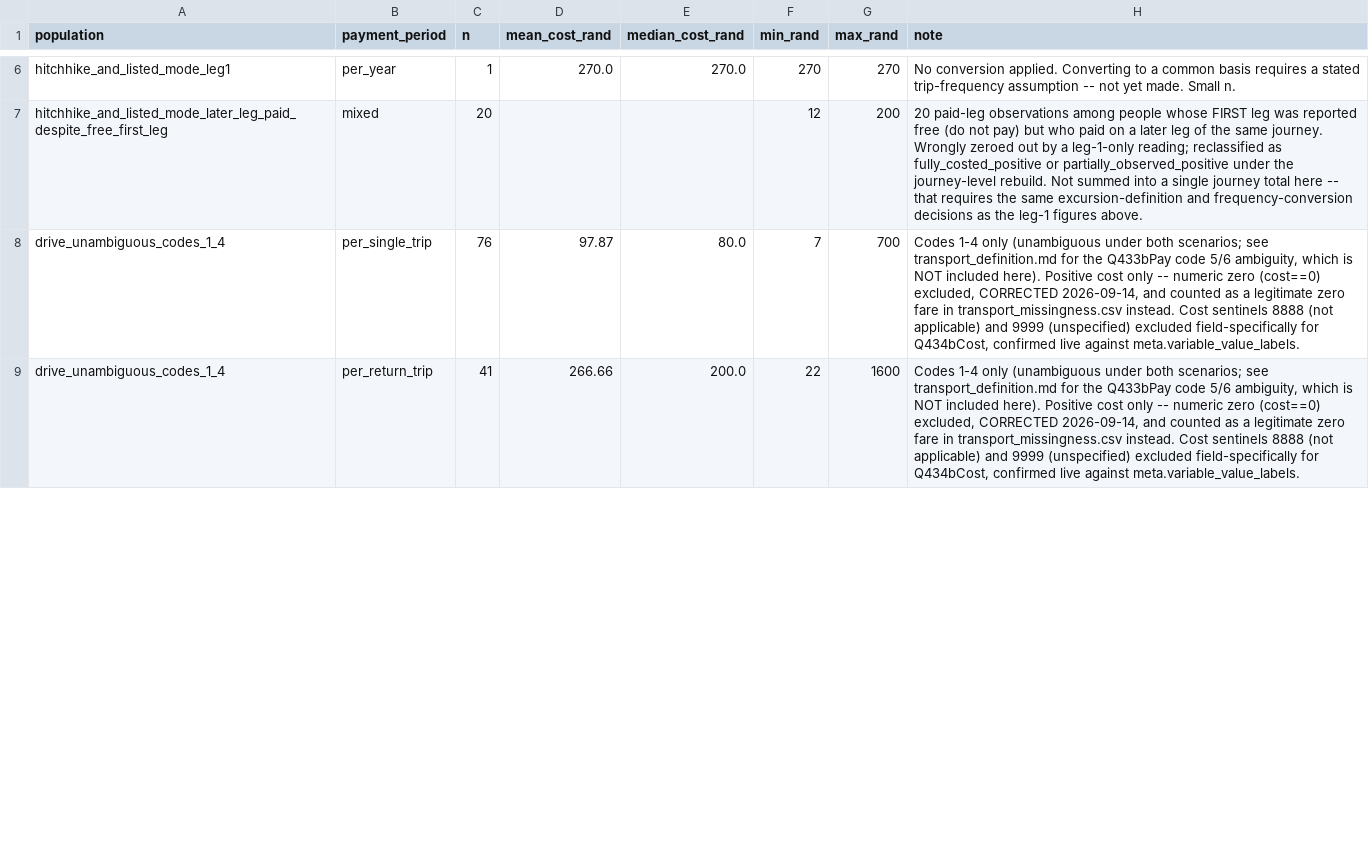
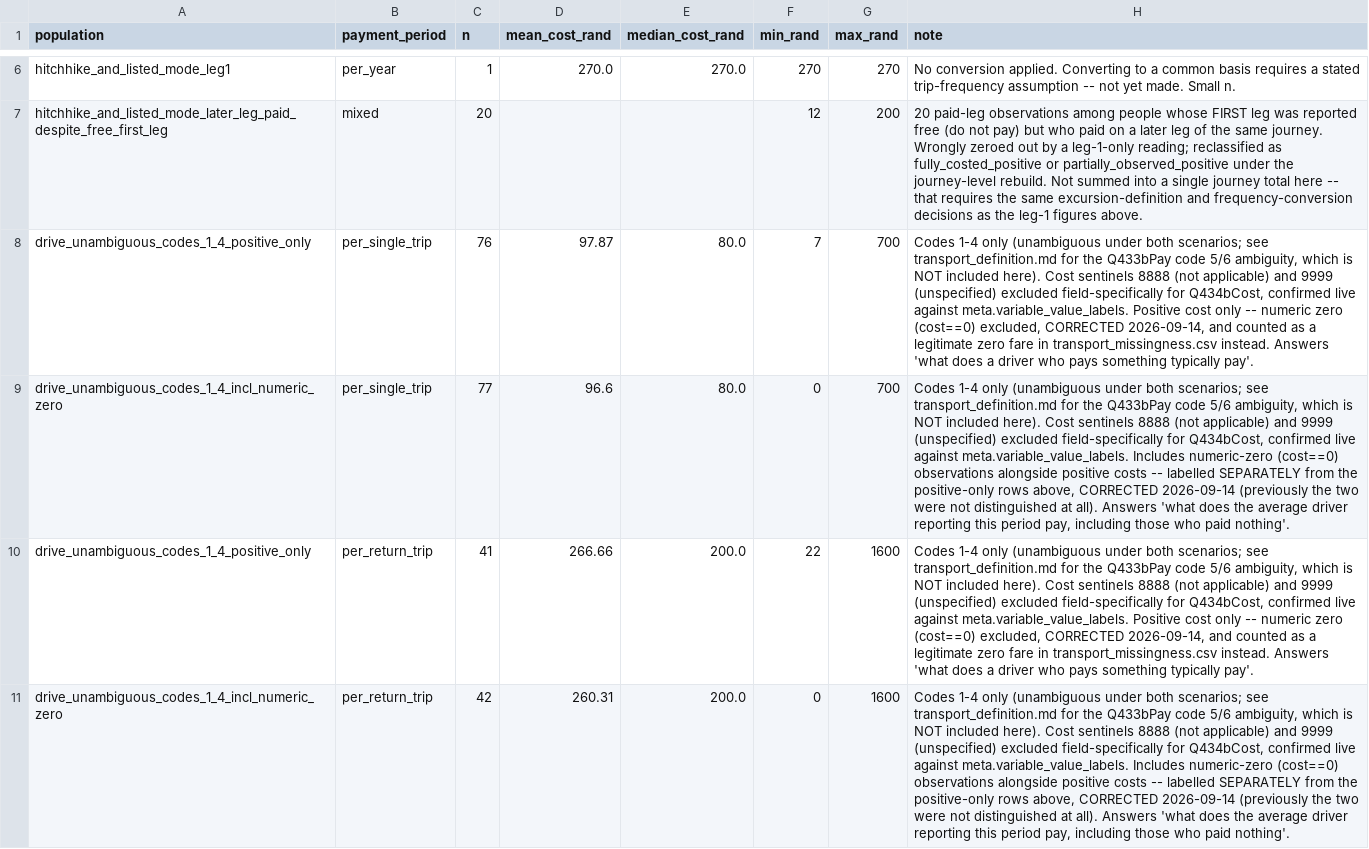
Before and after one commit to Aakashanil67/spatial-labour-trap, a CSV file: data/review_v2/transport_provisional_reconstruction.csv, drawn as a sheet; only a part is shown, gaps mark what is left out; addresses are those after the commit; the diff covers the shown part only; the diff names each change by its address in the sheet, - before the commit and + after, or states it on an @@ line.

Commit message:
Fix frequency-conversion consistency bug; make weighting/round-trip primary; correct QLFS units
Transport candidate estimates: fixes a bug where weekly/monthly fares were converted
using a divisor independent of the excursion definition, so a weekly fare produced
the same per-trip cost under one-direction and round-trip (unlike single/return-trip
fields, which correctly differed by 2x). Frequency is now a single physical schedule
(search days/week) that every conversion derives from, guaranteeing round_trip == 2 *
one_direction by construction for every period code -- confirmed by an automated
consistency check and regression tests. Person weighting is now the PRIMARY approach
(unweighted reported as a diagnostic only); round-trip is proposed as the PRIMARY
excursion unit, consistent with the model's own existing return-fare interpretation
of its flat transport-cost anchor (see src/calibrate.py), with one-direction retained
as an explicit comparison. Coverage now splits directly-supported (no frequency
assumption needed) from requires-frequency-assumption, both unweighted and
survey-weighted. The frequency sensitivity check now spans a bounded 1-7 days/week
range instead of only comparing 5 vs 7. Driver positive-only and
numeric-zero-inclusive means are now labelled as separate rows.

Adds a candidate transport-to-wage ratio (~0.199/0.197 under driver Scenario A/B,
with a weighted bootstrap 95% CI) using the exact wage-side methodology already used
for the canonical transport_budget_share moment -- roughly double the current 0.1058,
not adopted, with explicit sample definitions.

QLFS linkage review: redefines the analysis population by ORIGIN (2025-Q4) age
eligibility, with every origin-eligible person assigned exactly one of four
outcomes (matched-valid, destination-age exclusion, destination-status-invalid,
failed linkage) instead of one collapsed "unmatched" figure -- separating a
previously-conflated destination-age effect from genuine failed linkage. Fixes a
units bug in qlfs_transition_sensitivity.csv where absolute_difference_pp stored a
raw 0-1 proportion instead of a 0-100 percentage-point value.

```diff
--- a/data/review_v2/transport_provisional_reconstruction.csv
+++ b/data/review_v2/transport_provisional_reconstruction.csv
-A8 (population): drive_unambiguous_codes_1_4
+A8 (population): drive_unambiguous_codes_1_4_positive_only
-H8 (note): …included here). Positive cost only -- numeric zero (cost==0) excluded, CORRECTED 2026-09-14, and counted as a legitimate zero fare in transport_missingness.csv instead. Cost sentinels 8888 (not applicable) and 9999 (unspecified) excluded field-specifically for Q434bCost, confirmed live against meta.variable_value_labels.
+H8 (note): …included here). Cost sentinels 8888 (not applicable) and 9999 (unspecified) excluded field-specifically for Q434bCost, confirmed live against meta.variable_value_labels. Positive cost only -- numeric zero (cost==0) excluded, CORRECTED 2026-09-14, and counted as a legitimate zero fare in transport_missingness.csv instead. Answers 'what does a driver who pays something typically pay'.
+row 9: drive_unambiguous_codes_1_4_incl_numeric_zero | per_single_trip | 77 | 96.6 | 80.0 | 0 | 700 | Codes 1-4 only (unambiguous under both scenarios; see transport_definition.md for the Q433bPay code 5/6 ambiguity, which is NOT included here). Cost sentinels 8888 (not applicable) and 9999 (unspecified) excluded field-specifically for Q434bCost, confirmed live against meta.variable_value_labels. Includes numeric-zero (cost==0) observations alongside positive costs -- labelled SEPARATELY from the positive-only rows above, CORRECTED 2026-09-14 (previously the two were not distinguished at all). Answers 'what does the average driver reporting this period pay, including those who paid nothing'.
-A10 (population): drive_unambiguous_codes_1_4
+A10 (population): drive_unambiguous_codes_1_4_positive_only
-H10 (note): …included here). Positive cost only -- numeric zero (cost==0) excluded, CORRECTED 2026-09-14, and counted as a legitimate zero fare in transport_missingness.csv instead. Cost sentinels 8888 (not applicable) and 9999 (unspecified) excluded field-specifically for Q434bCost, confirmed live against meta.variable_value_labels.
+H10 (note): …included here). Cost sentinels 8888 (not applicable) and 9999 (unspecified) excluded field-specifically for Q434bCost, confirmed live against meta.variable_value_labels. Positive cost only -- numeric zero (cost==0) excluded, CORRECTED 2026-09-14, and counted as a legitimate zero fare in transport_missingness.csv instead. Answers 'what does a driver who pays something typically pay'.
+row 11: drive_unambiguous_codes_1_4_incl_numeric_zero | per_return_trip | 42 | 260.31 | 200.0 | 0 | 1600 | Codes 1-4 only (unambiguous under both scenarios; see transport_definition.md for the Q433bPay code 5/6 ambiguity, which is NOT included here). Cost sentinels 8888 (not applicable) and 9999 (unspecified) excluded field-specifically for Q434bCost, confirmed live against meta.variable_value_labels. Includes numeric-zero (cost==0) observations alongside positive costs -- labelled SEPARATELY from the positive-only rows above, CORRECTED 2026-09-14 (previously the two were not distinguished at all). Answers 'what does the average driver reporting this period pay, including those who paid nothing'.
```
Also changed, not shown: 2 added rows and 4 edited cells elsewhere in this file, data/review_v2/qlfs_transition_sensitivity.csv, data/review_v2/target_dictionary.csv, 13 other files.
